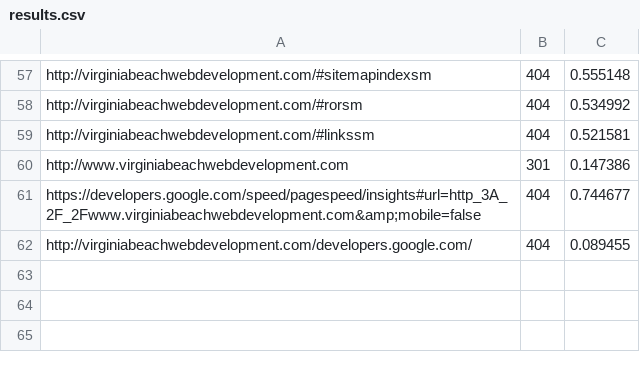
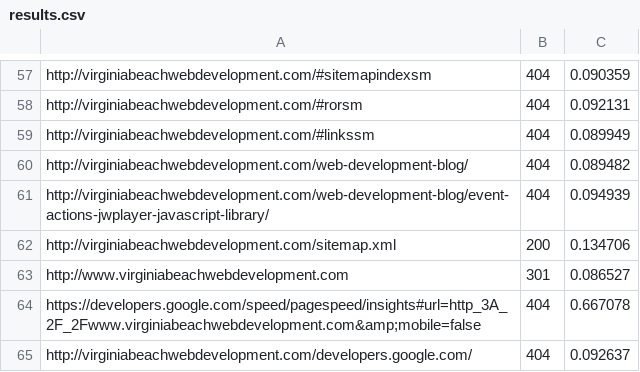
Before and after one commit to Studio-Center/Ruby-Link-Extractor, a CSV file: results.csv, drawn as a sheet; only a part is shown, gaps mark what is left out; addresses are those after the commit; the diff covers the shown part only; the diff names each change by its address in the sheet, - before the commit and + after, or states it on an @@ line.

```diff
--- a/results.csv
+++ b/results.csv
-C57: 0.555148
+C57: 0.090359
-C58: 0.534992
+C58: 0.092131
-C59: 0.521581
+C59: 0.089949
+row 60: http://virginiabeachwebdevelopment.com/web-development-blog/ | 404 | 0.089482
+row 61: http://virginiabeachwebdevelopment.com/web-development-blog/event-actions-jwplayer-javascript-library/ | 404 | 0.094939
+row 62: http://virginiabeachwebdevelopment.com/sitemap.xml | 200 | 0.134706
-C63: 0.147386
+C63: 0.086527
-C64: 0.744677
+C64: 0.667078
-C65: 0.089455
+C65: 0.092637
```
Also changed, not shown: 56 edited cells elsewhere in this file, external-links.csv, 6 other files.
